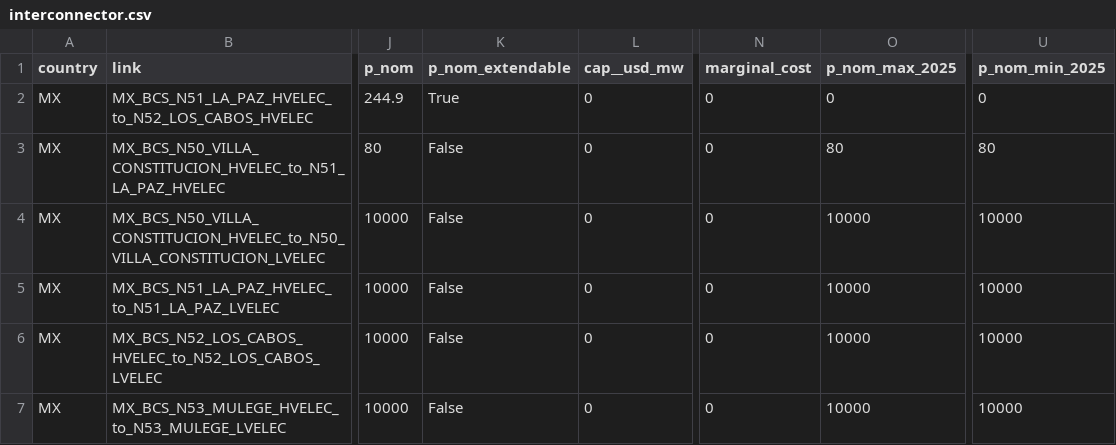
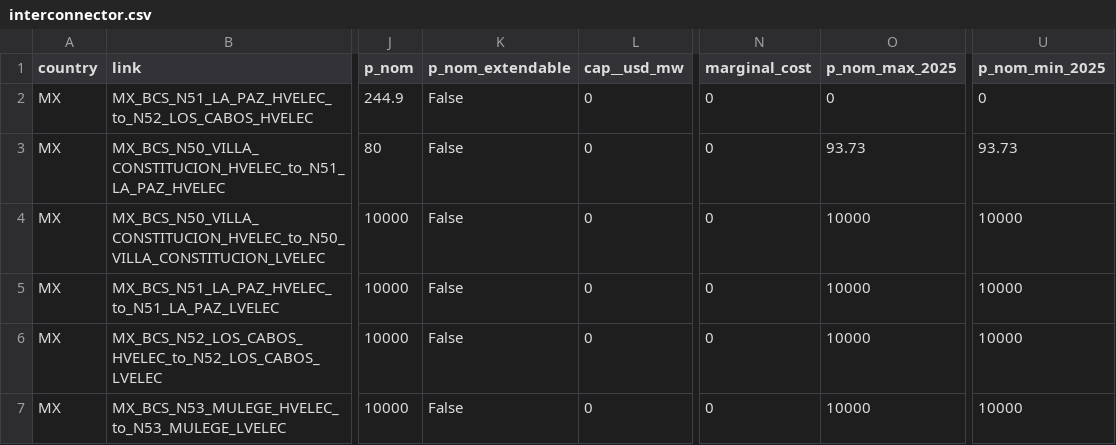
Before and after one commit to Sophia-beep168/pypsa-spice-bcs, a CSV file: data/pypsa-spice-data/project_02/input/scenario_01/power/interconnector.csv, drawn as a sheet; only a part is shown, gaps mark what is left out; the diff names each change by its address in the sheet, - before the commit and + after, or states it on an @@ line.

```diff
--- a/data/pypsa-spice-data/project_02/input/scenario_01/power/interconnector.csv
+++ b/data/pypsa-spice-data/project_02/input/scenario_01/power/interconnector.csv
-K2 (p_nom_extendable): True
+K2 (p_nom_extendable): False
-O3 (p_nom_max_2025): 80
+O3 (p_nom_max_2025): 93.73
-U3 (p_nom_min_2025): 80
+U3 (p_nom_min_2025): 93.73
```
Also changed, not shown: data/pypsa-spice-data/project_02/input/scenario_01/power/decomission_capacity.csv, data/pypsa-spice-data/project_02/input/scenario_01/power/fuel_supplies.csv, 2 other files.
